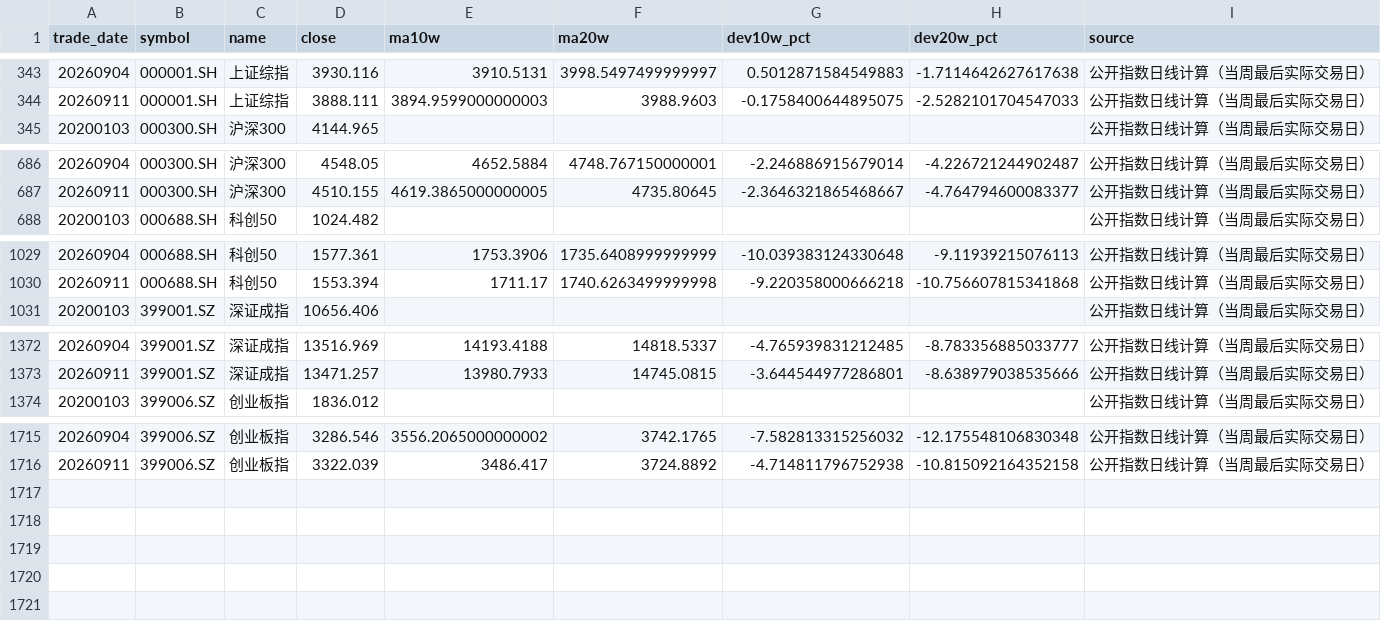
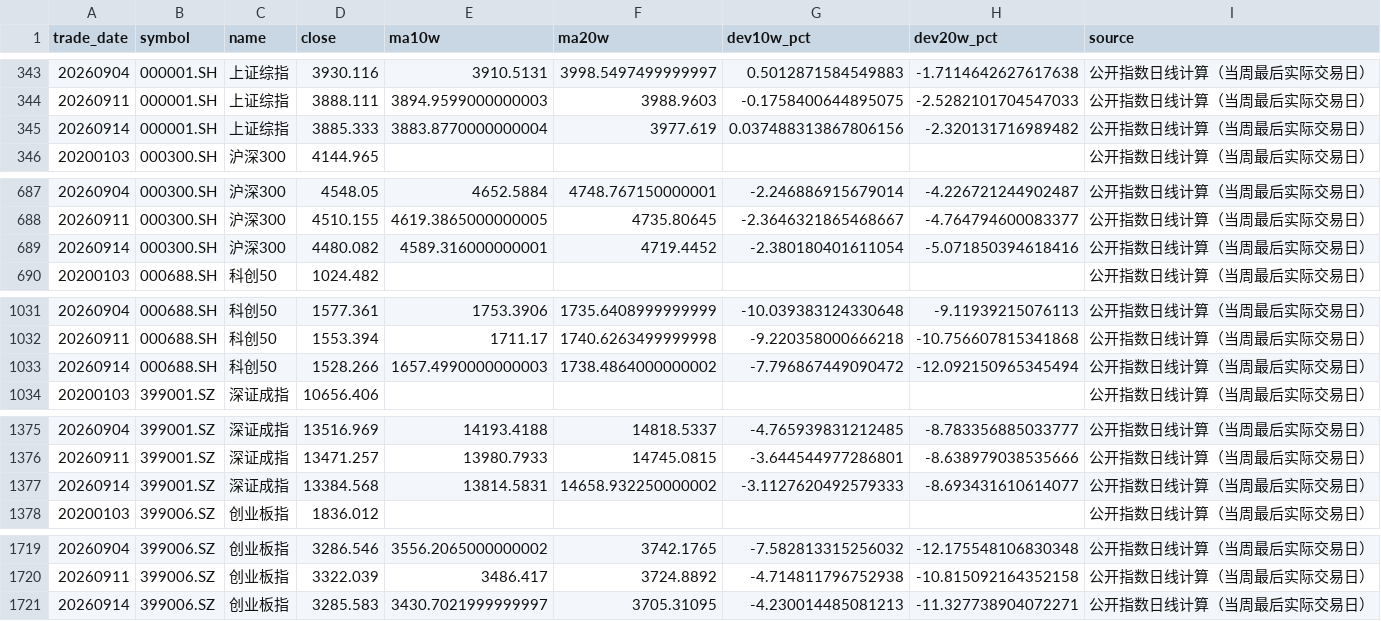
Before and after one commit to littlepeachh/macroscope-dashboard-v5, a CSV file: data/deviation.csv, drawn as a sheet; only a part is shown, gaps mark what is left out.

```diff
--- a/data/deviation.csv
+++ b/data/deviation.csv
@@ -344,2 +344,3 @@
 20260911,000001.SH,上证综指,3888.111,3894.9599000000003,3988.9603,-0.1758400644895075,-2.5282101704547033,公开指数日线计算（当周最后实际交易日）
+20260914,000001.SH,上证综指,3885.333,3883.8770000000004,3977.619,0.037488313867806156,-2.320131716989482,公开指数日线计算（当周最后实际交易日）
 20200103,000300.SH,沪深300,4144.965,,,,,公开指数日线计算（当周最后实际交易日）
@@ -687,2 +688,3 @@
 20260911,000300.SH,沪深300,4510.155,4619.3865000000005,4735.80645,-2.3646321865468667,-4.764794600083377,公开指数日线计算（当周最后实际交易日）
+20260914,000300.SH,沪深300,4480.082,4589.316000000001,4719.4452,-2.380180401611054,-5.071850394618416,公开指数日线计算（当周最后实际交易日）
 20200103,000688.SH,科创50,1024.482,,,,,公开指数日线计算（当周最后实际交易日）
@@ -1030,2 +1032,3 @@
 20260911,000688.SH,科创50,1553.394,1711.17,1740.6263499999998,-9.220358000666218,-10.756607815341868,公开指数日线计算（当周最后实际交易日）
+20260914,000688.SH,科创50,1528.266,1657.4990000000003,1738.4864000000002,-7.796867449090472,-12.092150965345494,公开指数日线计算（当周最后实际交易日）
 20200103,399001.SZ,深证成指,10656.406,,,,,公开指数日线计算（当周最后实际交易日）
@@ -1373,2 +1376,3 @@
 20260911,399001.SZ,深证成指,13471.257,13980.7933,14745.0815,-3.644544977286801,-8.638979038535666,公开指数日线计算（当周最后实际交易日）
+20260914,399001.SZ,深证成指,13384.568,13814.5831,14658.932250000002,-3.1127620492579333,-8.693431610614077,公开指数日线计算（当周最后实际交易日）
 20200103,399006.SZ,创业板指,1836.012,,,,,公开指数日线计算（当周最后实际交易日）
@@ -1716 +1720,2 @@
 20260911,399006.SZ,创业板指,3322.039,3486.417,3724.8892,-4.714811796752938,-10.815092164352158,公开指数日线计算（当周最后实际交易日）
+20260914,399006.SZ,创业板指,3285.583,3430.7021999999997,3705.31095,-4.230014485081213,-11.327738904072271,公开指数日线计算（当周最后实际交易日）
```
Also changed, not shown: data/breadth.csv, data/crowding.csv, 5 other files.
